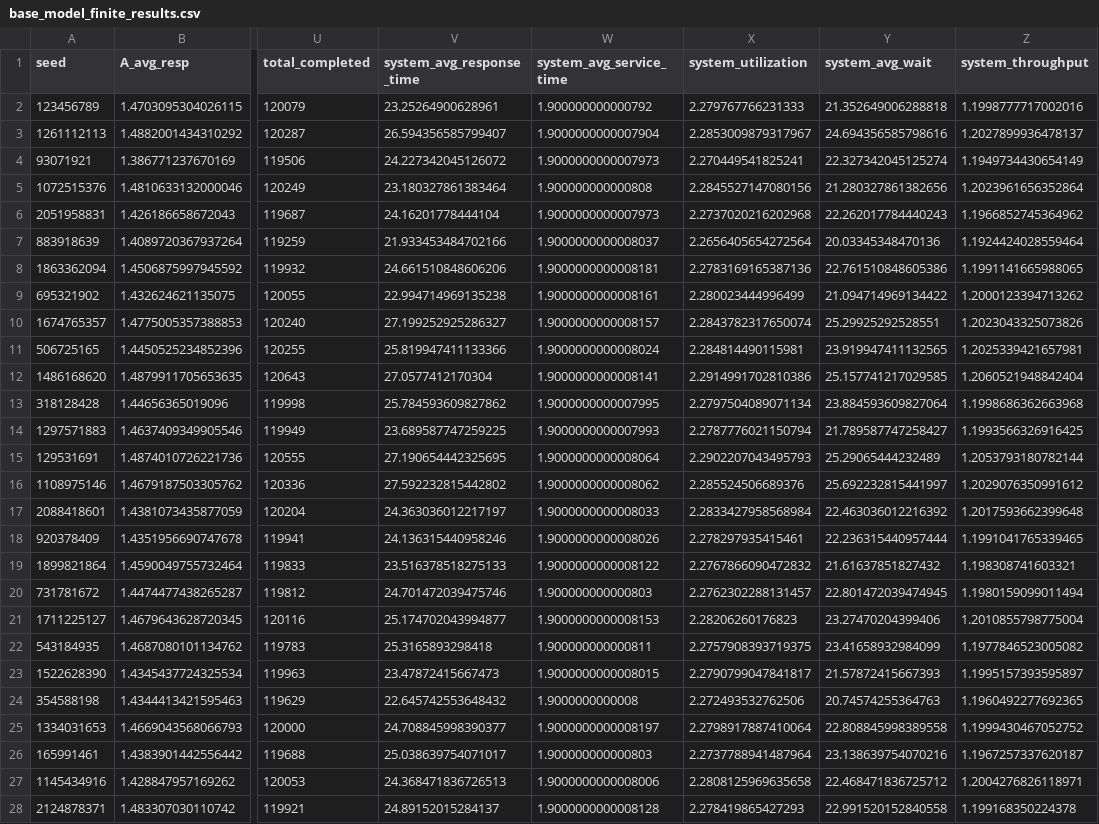
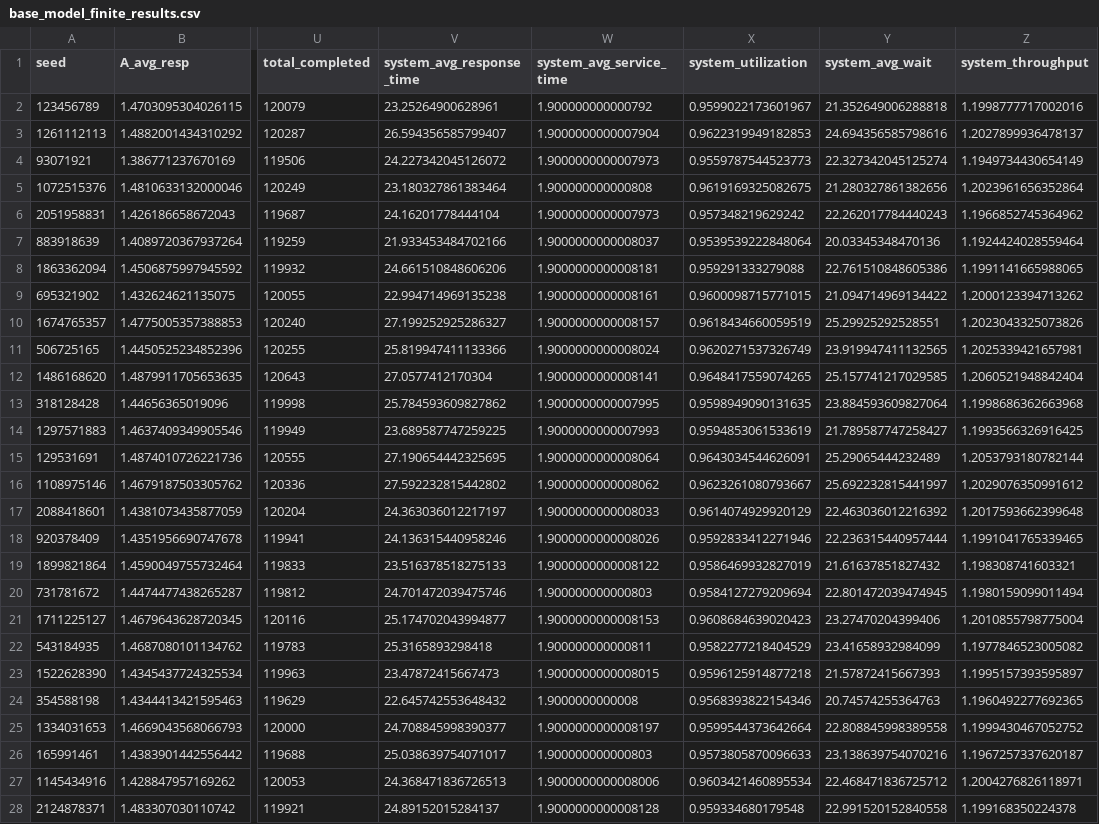
Before and after one commit to Flackozi/PMCSN_Project, a CSV file: output/base_model_finite_results.csv, drawn as a sheet; only a part is shown, gaps mark what is left out; the diff covers the shown part only; the diff names each change by its address in the sheet, - before the commit and + after, or states it on an @@ line.

Commit message:
rieseguita simulazione finita e infinita modello base, modificato file dove vengono salvati i transitori

```diff
--- a/output/base_model_finite_results.csv
+++ b/output/base_model_finite_results.csv
-X2 (system_utilization): 2.279767766231333
+X2 (system_utilization): 0.9599022173601967
-X3 (system_utilization): 2.2853009879317967
+X3 (system_utilization): 0.9622319949182853
-X4 (system_utilization): 2.270449541825241
+X4 (system_utilization): 0.9559787544523773
-X5 (system_utilization): 2.2845527147080156
+X5 (system_utilization): 0.9619169325082675
-X6 (system_utilization): 2.2737020216202968
+X6 (system_utilization): 0.957348219629242
-X7 (system_utilization): 2.2656405654272564
+X7 (system_utilization): 0.9539539222848064
-X8 (system_utilization): 2.2783169165387136
+X8 (system_utilization): 0.959291333279088
-X9 (system_utilization): 2.280023444996499
+X9 (system_utilization): 0.9600098715771015
-X10 (system_utilization): 2.2843782317650074
+X10 (system_utilization): 0.9618434660059519
-X11 (system_utilization): 2.284814490115981
+X11 (system_utilization): 0.9620271537326749
-X12 (system_utilization): 2.2914991702810386
+X12 (system_utilization): 0.9648417559074265
-X13 (system_utilization): 2.2797504089071134
+X13 (system_utilization): 0.9598949090131635
-X14 (system_utilization): 2.2787776021150794
+X14 (system_utilization): 0.9594853061533619
-X15 (system_utilization): 2.2902207043495793
+X15 (system_utilization): 0.9643034544626091
-X16 (system_utilization): 2.285524506689376
+X16 (system_utilization): 0.9623261080793667
-X17 (system_utilization): 2.2833427958568984
+X17 (system_utilization): 0.9614074929920129
-X18 (system_utilization): 2.278297935415461
+X18 (system_utilization): 0.9592833412271946
-X19 (system_utilization): 2.2767866090472832
+X19 (system_utilization): 0.9586469932827019
-X20 (system_utilization): 2.2762302288131457
+X20 (system_utilization): 0.9584127279209694
-X21 (system_utilization): 2.28206260176823
+X21 (system_utilization): 0.9608684639020423
-X22 (system_utilization): 2.2757908393719375
+X22 (system_utilization): 0.9582277218404529
-X23 (system_utilization): 2.2790799047841817
+X23 (system_utilization): 0.9596125914877218
-X24 (system_utilization): 2.272493532762506
+X24 (system_utilization): 0.9568393822154346
-X25 (system_utilization): 2.2798917887410064
+X25 (system_utilization): 0.9599544373642664
-X26 (system_utilization): 2.2737788941487964
+X26 (system_utilization): 0.9573805870096633
-X27 (system_utilization): 2.2808125969635658
+X27 (system_utilization): 0.9603421460895534
-X28 (system_utilization): 2.278419865427293
+X28 (system_utilization): 0.959334680179548
```
Also changed, not shown: 23 edited cells elsewhere in this file, 10 other files.
